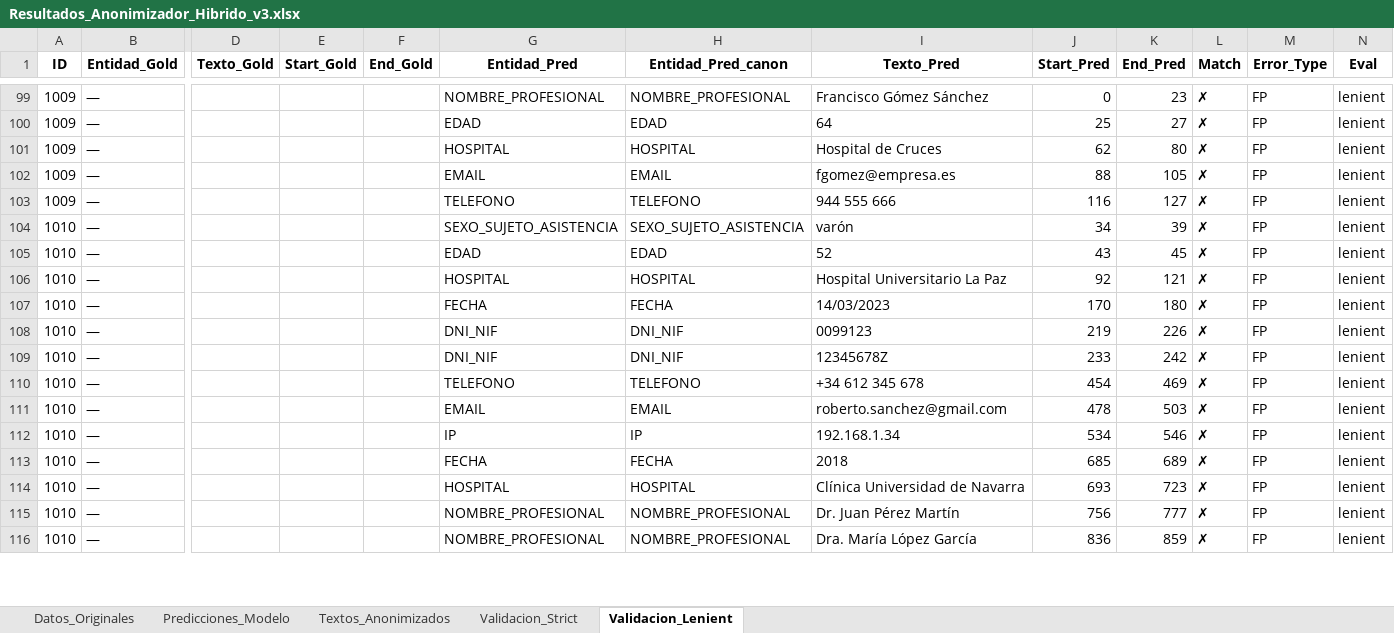
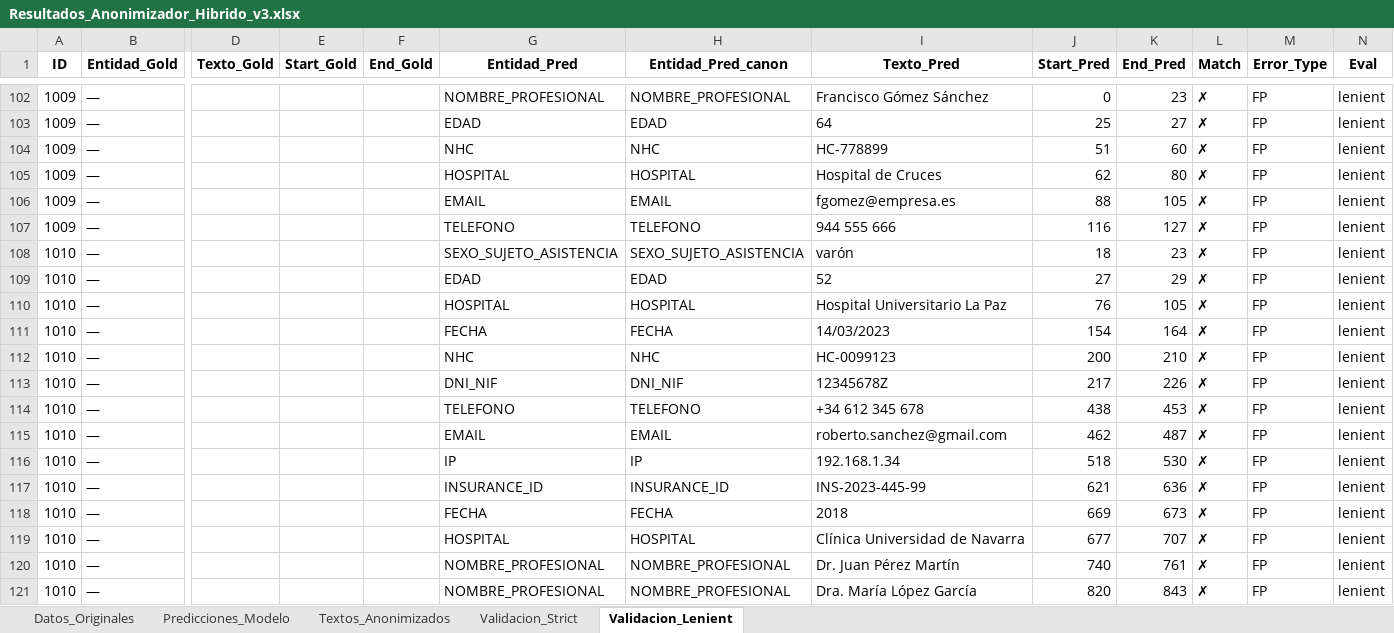
Before and after one commit to carlospuigserver/AnonimizacionV2, an Excel workbook: Resultados_Anonimizador_Hibrido_v3.xlsx, sheet Validacion_Lenient, drawn as a sheet; only a part is shown, gaps mark what is left out; values as stored, in another font and other column widths than the file's, no borders; addresses are those after the commit; rows hold the shown columns only; the diff covers the shown part only; the diff names each change by its address in the sheet, - before the commit and + after, or states it on an @@ line.

```diff
--- a/Resultados_Anonimizador_Hibrido_v3.xlsx (sheet Validacion_Lenient)
+++ b/Resultados_Anonimizador_Hibrido_v3.xlsx (sheet Validacion_Lenient)
+row 104: 1009 | — |  |  |  | NHC | NHC | HC-778899 | 51 | 60 | ✗ | FP | lenient
-J108 (Start_Pred): 34
+J108 (Start_Pred): 18
-K108 (End_Pred): 39
+K108 (End_Pred): 23
-J109 (Start_Pred): 43
+J109 (Start_Pred): 27
-K109 (End_Pred): 45
+K109 (End_Pred): 29
-J110 (Start_Pred): 92
+J110 (Start_Pred): 76
-K110 (End_Pred): 121
+K110 (End_Pred): 105
-J111 (Start_Pred): 170
+J111 (Start_Pred): 154
-K111 (End_Pred): 180
+K111 (End_Pred): 164
-G112 (Entidad_Pred): DNI_NIF
+G112 (Entidad_Pred): NHC
-H112 (Entidad_Pred_canon): DNI_NIF
+H112 (Entidad_Pred_canon): NHC
-I112 (Texto_Pred): 0099123
+I112 (Texto_Pred): HC-0099123
-J112 (Start_Pred): 219
+J112 (Start_Pred): 200
-K112 (End_Pred): 226
+K112 (End_Pred): 210
-J113 (Start_Pred): 233
+J113 (Start_Pred): 217
-K113 (End_Pred): 242
+K113 (End_Pred): 226
-J114 (Start_Pred): 454
+J114 (Start_Pred): 438
-K114 (End_Pred): 469
+K114 (End_Pred): 453
-J115 (Start_Pred): 478
+J115 (Start_Pred): 462
-K115 (End_Pred): 503
+K115 (End_Pred): 487
-J116 (Start_Pred): 534
+J116 (Start_Pred): 518
-K116 (End_Pred): 546
+K116 (End_Pred): 530
+row 117: 1010 | — |  |  |  | INSURANCE_ID | INSURANCE_ID | INS-2023-445-99 | 621 | 636 | ✗ | FP | lenient
-J118 (Start_Pred): 685
+J118 (Start_Pred): 669
-K118 (End_Pred): 689
+K118 (End_Pred): 673
-J119 (Start_Pred): 693
+J119 (Start_Pred): 677
-K119 (End_Pred): 723
+K119 (End_Pred): 707
-J120 (Start_Pred): 756
+J120 (Start_Pred): 740
-K120 (End_Pred): 777
+K120 (End_Pred): 761
-J121 (Start_Pred): 836
+J121 (Start_Pred): 820
-K121 (End_Pred): 859
+K121 (End_Pred): 843
```
Also changed, not shown: 5 added rows and 76 edited cells elsewhere in this sheet, sheet Validacion_Strict, sheet Predicciones_Modelo, sheet Textos_Anonimizados, sheet Datos_Originales, 2 other files.
